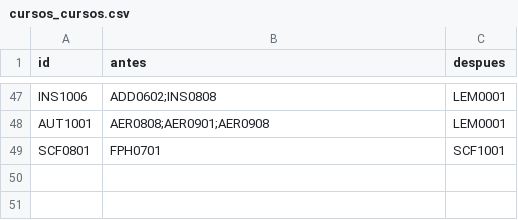
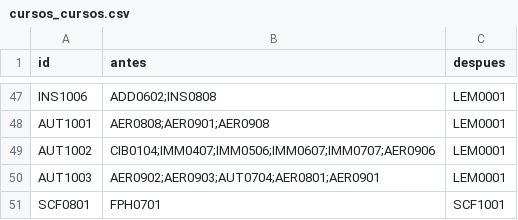
Before and after one commit to EIEM-TEC/CLIE, a CSV file: cursos/cursos_cursos.csv, drawn as a sheet; only a part is shown, gaps mark what is left out.

```diff
--- a/cursos/cursos_cursos.csv
+++ b/cursos/cursos_cursos.csv
@@ -48,2 +48,4 @@ INS1006,ADD0602;INS0808,LEM0001
 AUT1001,AER0808;AER0901;AER0908,LEM0001
+AUT1002,CIB0104;IMM0407;IMM0506;IMM0607;IMM0707;AER0906,LEM0001
+AUT1003,AER0902;AER0903;AUT0704;AER0801;AER0901,LEM0001
 SCF0801,FPH0701,SCF1001
```
Also changed, not shown: cursos/cursos_bibtex.csv, cursos/cursos_conten.csv, 13 other files.
